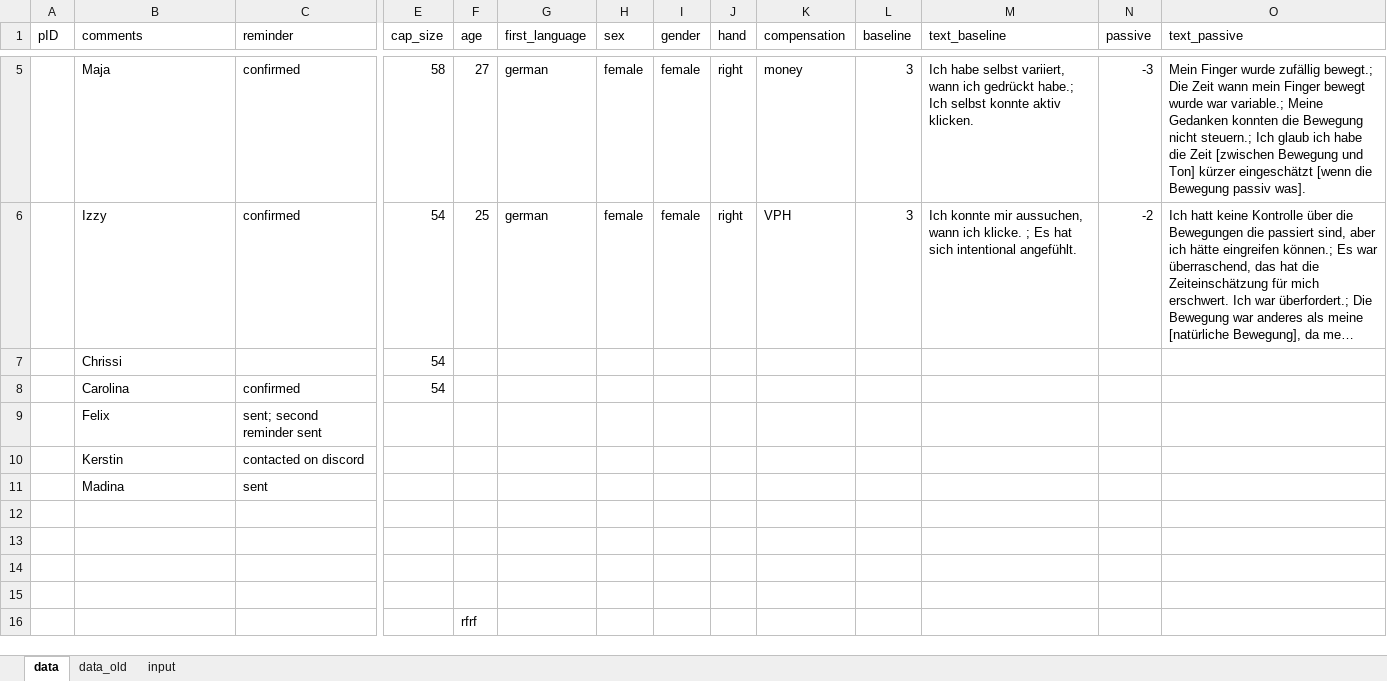
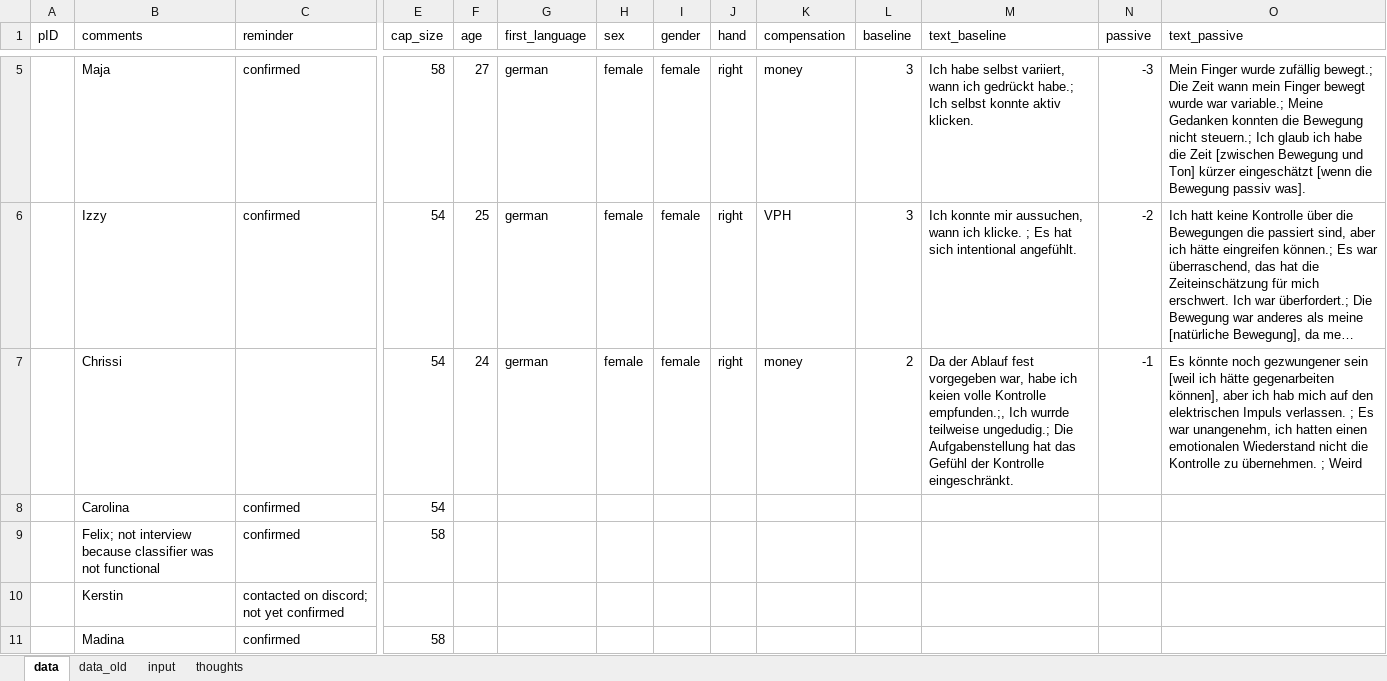
Before and after one commit to lukasgehrke/2021-fastReach, an Excel workbook: data/study/questionaire.xlsx, sheet data, drawn as a sheet; only a part is shown, gaps mark what is left out; long unchanged cells end in …; values as stored, in another font and other column widths than the file's, no borders; table styles not drawn; removed rows and columns are numbered as before the commit, all else as after; rows hold the shown columns only; the diff names each change by its address in the sheet, - before the commit and + after, or states it on an @@ line.

Commit message:
vp10+11

```diff
--- a/data/study/questionaire.xlsx (sheet data)
+++ b/data/study/questionaire.xlsx (sheet data)
+sheet tab: thoughts
-row 7:  | Chrissi |  | 54
+row 7:  | Chrissi |  | 54 | 24 | german | female | female | right | money | 2 | Da der Ablauf fest vorgegeben war, habe ich keien volle Kontrolle empfunden.;, Ich wurrde teilweise ungedudig.; Die Aufgabenstellung hat das Gefühl der Kontrolle eingeschränkt. | -1 | Es könnte noch gezwungener sein [weil ich hätte gegenarbeiten können], aber ich hab mich auf den elektrischen Impuls verlassen. ; Es war unangenehm, ich hatten einen emotionalen Wiederstand nicht die Kontrolle zu übernehmen. ; Weird
-row 9:  | Felix | sent; second reminder sent
+row 9:  | Felix; not interview because classifier was not functional | confirmed | 58
-C10 (reminder): contacted on discord
+C10 (reminder): contacted on discord; not yet confirmed
-row 11:  | Madina | sent
-row 11: (empty)
+row 11:  | Madina | confirmed | 58
-row 13: (empty)
-row 14: (empty)
-row 15: (empty)
-row 16:  |  |  |  | rfrf
```
